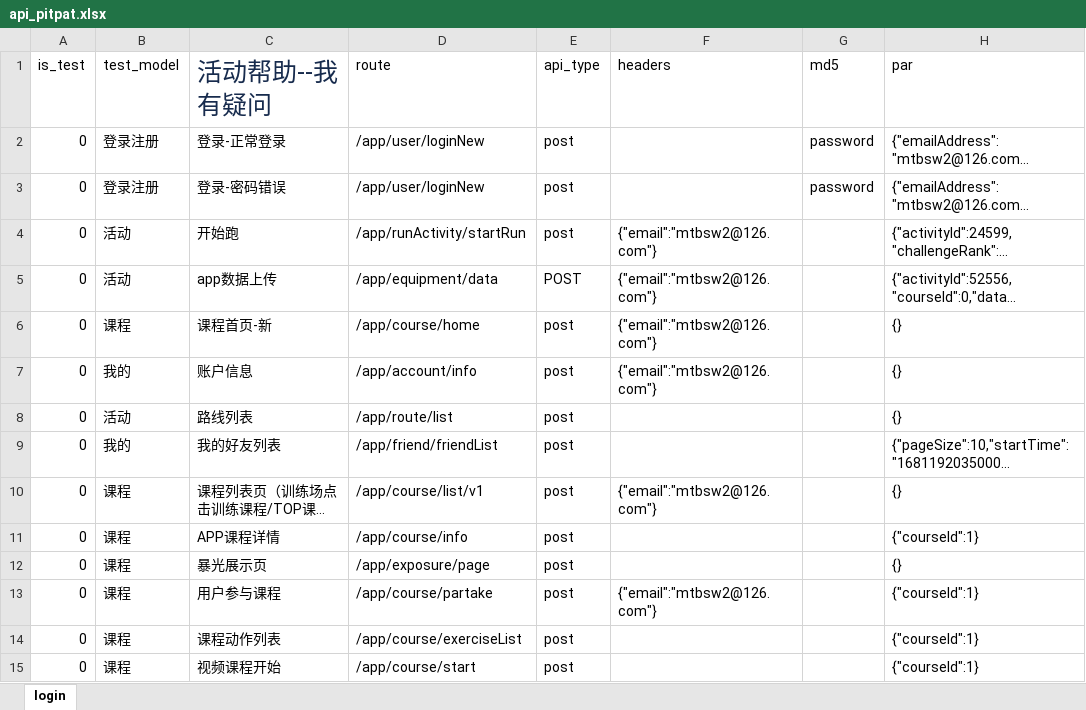
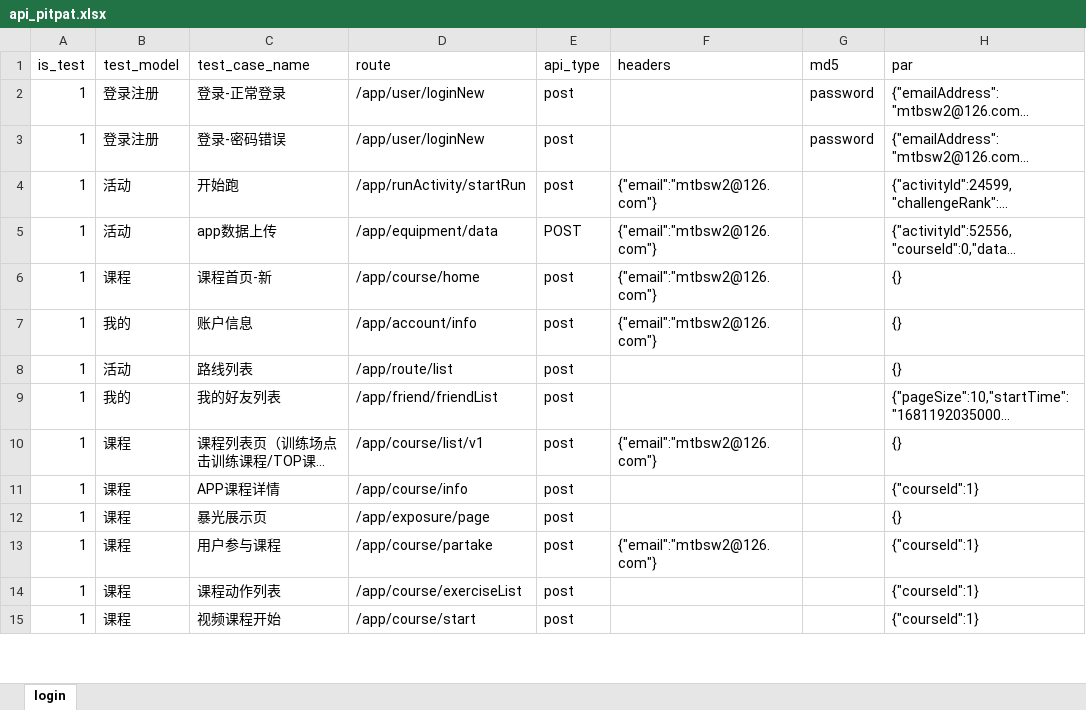
Before and after one commit to Arthurbym/api, an Excel workbook: test_data/api_doc/api_pitpat.xlsx, sheet login, drawn as a sheet; only a part is shown; long unchanged cells end in …; values as stored, in another font and other column widths than the file's, no borders; the diff covers the shown part only; the diff names each change by its address in the sheet, - before the commit and + after, or states it on an @@ line.

```diff
--- a/test_data/api_doc/api_pitpat.xlsx (sheet login)
+++ b/test_data/api_doc/api_pitpat.xlsx (sheet login)
-C1: 活动帮助--我有疑问
+C1: test_case_name
-C1 text colour: #172B4D
+C1 text colour: black, text size: smaller
-A2:A15 (is_test): 0
+A2:A15 (is_test): 1
```
Also changed, not shown: 86 edited cells elsewhere in this sheet, 2 other files.
